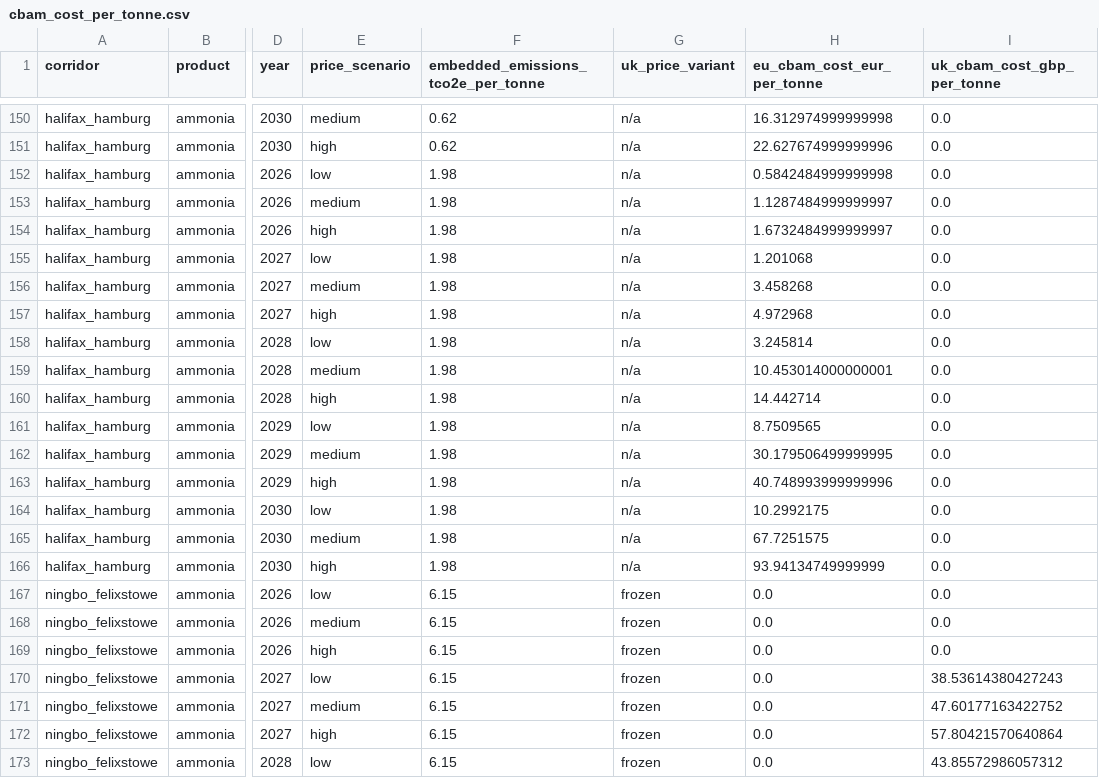
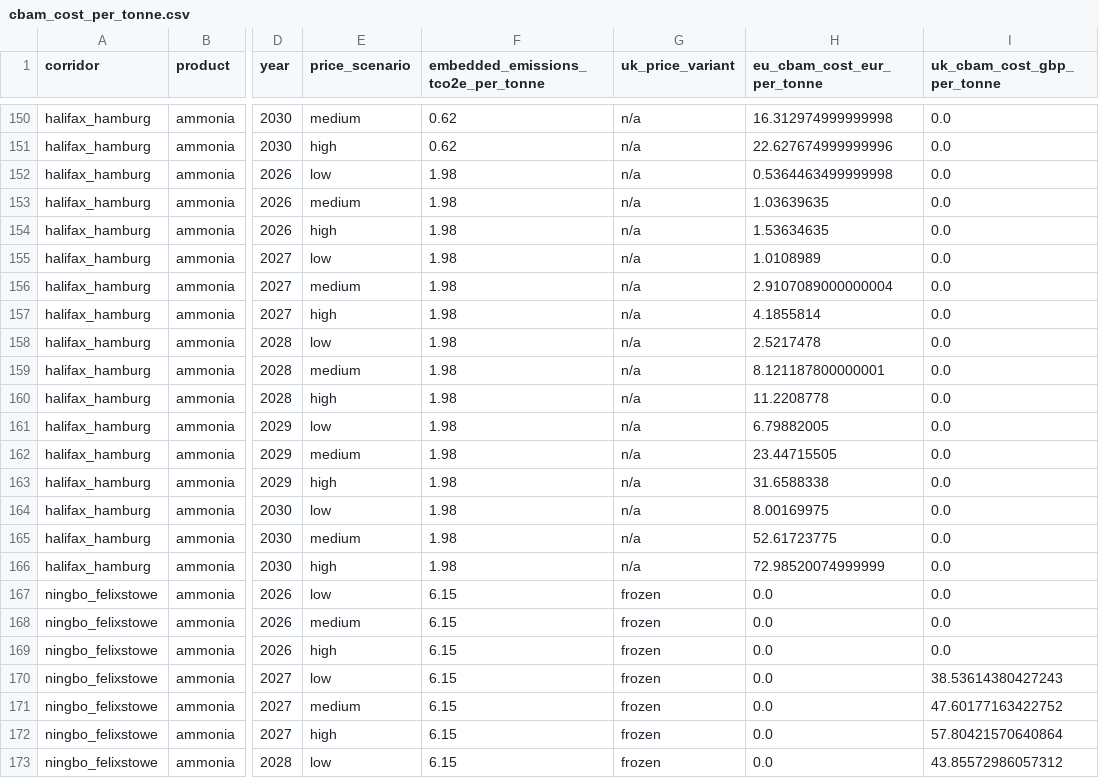
Before and after one commit to Samir-Abuisneneh/cbam-dashboard, a CSV file: cbam_model/outputs/cbam_cost_per_tonne.csv, drawn as a sheet; only a part is shown, gaps mark what is left out; the diff names each change by its address in the sheet, - before the commit and + after, or states it on an @@ line.

Commit message:
Fix the CBAM default-value mark-up, which is 1% for fertilisers not 10/20/30
Looking up whether IR 2025/2621 publishes default values split into direct
and indirect emissions turned up a bug in how the mark-up is applied.

The Commission's adopted default values workbook publishes each value both
before and after mark-up, which makes the schedule directly checkable by
division. It is not uniform:

  ammonia, nitric acid, urea      1% flat in every year
  hydrogen, iron, steel           10% / 20% / 30% from 2026

The model applied 10/20/30 to everything. Ammonia is a fertiliser good for
CBAM purposes (CN 2814) and hydrogen is not (CN 2804), so ammonia's default
embedded emissions were overstated by 8.9% in 2026 rising to 28.7% from
2028, on the study's primary scenario and on the EU corridor.

default_value_markup now takes the product and raises without it rather than
defaulting. A defaulted argument would silently restore a bug whose output
is plausible rather than obviously wrong, which is how this survived. The
guard immediately caught a call site in sensitivity.py that the first pass
had missed.

Two consequences beyond the arithmetic.

The lock-in finding gets stronger, not weaker. Ammonia's EU corridor cost
falls, so committing to the UK corridor on the 2026 ranking looks worse:
regret rises from 95% to 146% and the breakeven switching cost from
GBP 75.36 to GBP 91.60 per tonne of annual volume. The corridor ordering is
unchanged.

The open CBAM mechanism decision narrows to one product. Before this fix,
switching EU_CBAM_DEFAULT_MECHANISM inverted the corridor ordering for both
ammonia and hydrogen. With ammonia's mark-up corrected, both mechanisms now
agree on ammonia and only hydrogen still flips. Frano's decision is still
needed but its blast radius halves. The guard test now asserts both.

On the original question, the answer is that the split exists (Annex I
direct, Annex II indirect) but barely matters here: hydrogen has no indirect
default value at all, and ammonia's is 0.07 of 1.98 for Canada and 0.19 of
4.36 for China. So the UK CBAM direct-only rule moves the primary scenario
by nothing for hydrogen and about 4% for ammonia in two years. An earlier
note in docs/policy_timeline_gaps.md called that effect "probably large",
which was wrong for the primary scenario, and is corrected there with the
figures.

206 tests pass, up from 204.

```diff
--- a/cbam_model/outputs/cbam_cost_per_tonne.csv
+++ b/cbam_model/outputs/cbam_cost_per_tonne.csv
-H152 (eu_cbam_cost_eur_per_tonne): 0.5842484999999998
+H152 (eu_cbam_cost_eur_per_tonne): 0.5364463499999998
-H153 (eu_cbam_cost_eur_per_tonne): 1.1287484999999997
+H153 (eu_cbam_cost_eur_per_tonne): 1.03639635
-H154 (eu_cbam_cost_eur_per_tonne): 1.6732484999999997
+H154 (eu_cbam_cost_eur_per_tonne): 1.53634635
-H155 (eu_cbam_cost_eur_per_tonne): 1.201068
+H155 (eu_cbam_cost_eur_per_tonne): 1.0108989
-H156 (eu_cbam_cost_eur_per_tonne): 3.458268
+H156 (eu_cbam_cost_eur_per_tonne): 2.9107089000000004
-H157 (eu_cbam_cost_eur_per_tonne): 4.972968
+H157 (eu_cbam_cost_eur_per_tonne): 4.1855814
-H158 (eu_cbam_cost_eur_per_tonne): 3.245814
+H158 (eu_cbam_cost_eur_per_tonne): 2.5217478
-H159 (eu_cbam_cost_eur_per_tonne): 10.453014000000001
+H159 (eu_cbam_cost_eur_per_tonne): 8.121187800000001
-H160 (eu_cbam_cost_eur_per_tonne): 14.442714
+H160 (eu_cbam_cost_eur_per_tonne): 11.2208778
-H161 (eu_cbam_cost_eur_per_tonne): 8.7509565
+H161 (eu_cbam_cost_eur_per_tonne): 6.79882005
-H162 (eu_cbam_cost_eur_per_tonne): 30.179506499999995
+H162 (eu_cbam_cost_eur_per_tonne): 23.44715505
-H163 (eu_cbam_cost_eur_per_tonne): 40.748993999999996
+H163 (eu_cbam_cost_eur_per_tonne): 31.6588338
-H164 (eu_cbam_cost_eur_per_tonne): 10.2992175
+H164 (eu_cbam_cost_eur_per_tonne): 8.00169975
-H165 (eu_cbam_cost_eur_per_tonne): 67.7251575
+H165 (eu_cbam_cost_eur_per_tonne): 52.61723775
-H166 (eu_cbam_cost_eur_per_tonne): 93.94134749999999
+H166 (eu_cbam_cost_eur_per_tonne): 72.98520074999999
```
Also changed, not shown: cbam_model/outputs/cbam_mechanism_comparison.csv, cbam_model/outputs/competitiveness_burden.csv, 30 other files.
